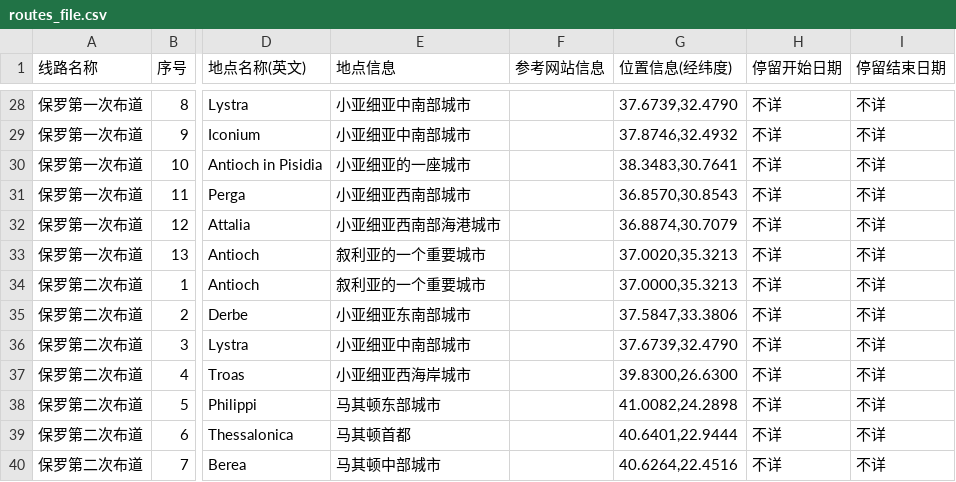
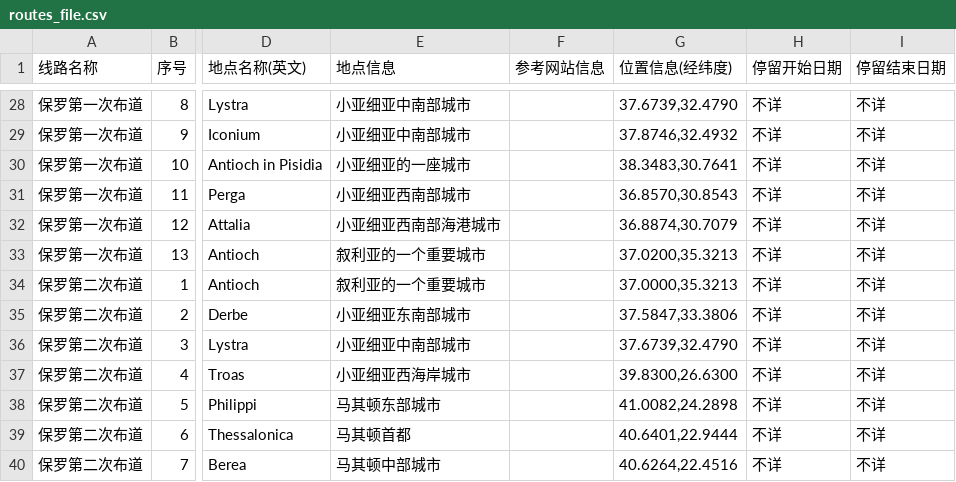
Before and after one commit to Jialei-Yang/bible_study, a CSV file: database/routes_file.csv, drawn as a sheet; only a part is shown, gaps mark what is left out; the diff names each change by its address in the sheet, - before the commit and + after, or states it on an @@ line.

Commit message:
Update routes_file.csv

```diff
--- a/database/routes_file.csv
+++ b/database/routes_file.csv
-G33 (位置信息(经纬度)): 37.0020,35.3213
+G33 (位置信息(经纬度)): 37.0200,35.3213
```
